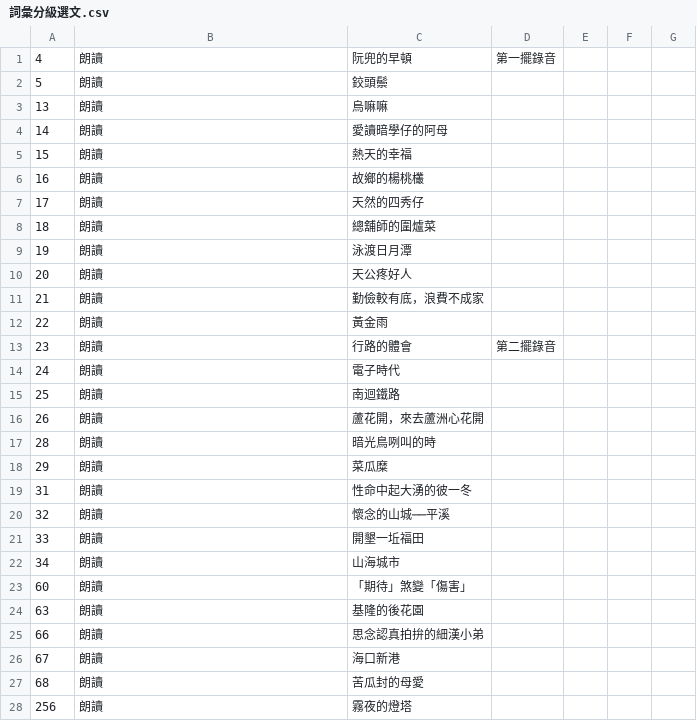
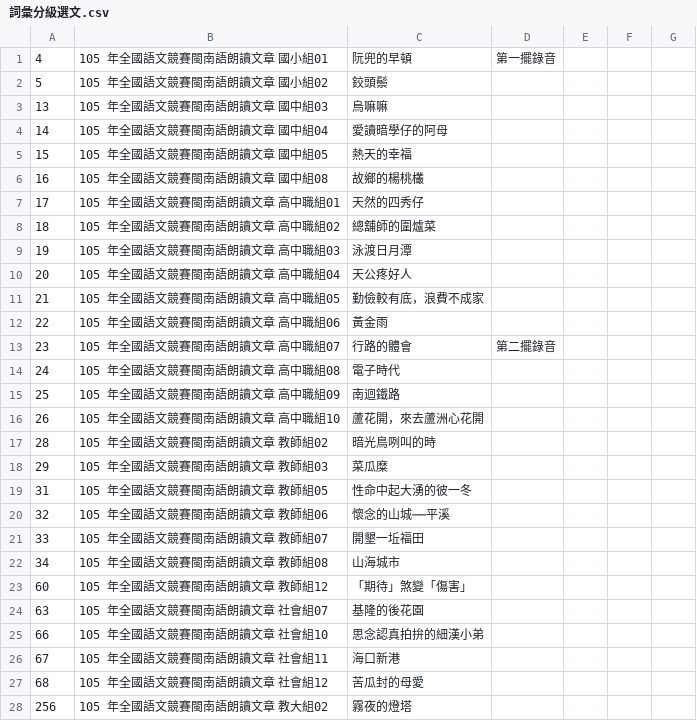
Before and after one commit to SuiSiann/Liah-Sului-Buntsiunn, a CSV file: 詞彙分級選文.csv, drawn as a sheet; only a part is shown; the diff covers the shown part only.

```diff
--- a/詞彙分級選文.csv
+++ b/詞彙分級選文.csv
@@ -1,28 +1,28 @@
-4,朗讀,阮兜的早頓,第一擺錄音,,,
-5,朗讀,鉸頭鬃,,,,
-13,朗讀,烏嘛嘛,,,,
-14,朗讀,愛讀暗學仔的阿母,,,,
-15,朗讀,熱天的幸福,,,,
-16,朗讀,故鄉的楊桃欉,,,,
-17,朗讀,天然的四秀仔,,,,
-18,朗讀,總舖師的圍爐菜,,,,
-19,朗讀,泳渡日月潭,,,,
-20,朗讀,天公疼好人,,,,
-21,朗讀,勤儉較有底，浪費不成家,,,,
-22,朗讀,黃金雨,,,,
-23,朗讀,行路的體會,第二擺錄音,,,
-24,朗讀,電子時代,,,,
-25,朗讀,南迴鐵路,,,,
-26,朗讀,蘆花開，來去蘆洲心花開,,,,
-28,朗讀,暗光鳥咧叫的時,,,,
-29,朗讀,菜瓜糜,,,,
-31,朗讀,性命中起大湧的彼一冬,,,,
-32,朗讀,懷念的山城──平溪,,,,
-33,朗讀,開墾一坵福田,,,,
-34,朗讀,山海城市,,,,
-60,朗讀,「期待」煞變「傷害」,,,,
-63,朗讀,基隆的後花園,,,,
-66,朗讀,思念認真拍拚的細漢小弟,,,,
-67,朗讀,海口新港,,,,
-68,朗讀,苦瓜封的母愛,,,,
-256,朗讀,霧夜的燈塔,,,,
+4,105 年全國語文競賽閩南語朗讀文章 國小組01,阮兜的早頓,第一擺錄音,,,
+5,105 年全國語文競賽閩南語朗讀文章 國小組02,鉸頭鬃,,,,
+13,105 年全國語文競賽閩南語朗讀文章 國中組03,烏嘛嘛,,,,
+14,105 年全國語文競賽閩南語朗讀文章 國中組04,愛讀暗學仔的阿母,,,,
+15,105 年全國語文競賽閩南語朗讀文章 國中組05,熱天的幸福,,,,
+16,105 年全國語文競賽閩南語朗讀文章 國中組08,故鄉的楊桃欉,,,,
+17,105 年全國語文競賽閩南語朗讀文章 高中職組01,天然的四秀仔,,,,
+18,105 年全國語文競賽閩南語朗讀文章 高中職組02,總舖師的圍爐菜,,,,
+19,105 年全國語文競賽閩南語朗讀文章 高中職組03,泳渡日月潭,,,,
+20,105 年全國語文競賽閩南語朗讀文章 高中職組04,天公疼好人,,,,
+21,105 年全國語文競賽閩南語朗讀文章 高中職組05,勤儉較有底，浪費不成家,,,,
+22,105 年全國語文競賽閩南語朗讀文章 高中職組06,黃金雨,,,,
+23,105 年全國語文競賽閩南語朗讀文章 高中職組07,行路的體會,第二擺錄音,,,
+24,105 年全國語文競賽閩南語朗讀文章 高中職組08,電子時代,,,,
+25,105 年全國語文競賽閩南語朗讀文章 高中職組09,南迴鐵路,,,,
+26,105 年全國語文競賽閩南語朗讀文章 高中職組10,蘆花開，來去蘆洲心花開,,,,
+28,105 年全國語文競賽閩南語朗讀文章 教師組02,暗光鳥咧叫的時,,,,
+29,105 年全國語文競賽閩南語朗讀文章 教師組03,菜瓜糜,,,,
+31,105 年全國語文競賽閩南語朗讀文章 教師組05,性命中起大湧的彼一冬,,,,
+32,105 年全國語文競賽閩南語朗讀文章 教師組06,懷念的山城──平溪,,,,
+33,105 年全國語文競賽閩南語朗讀文章 教師組07,開墾一坵福田,,,,
+34,105 年全國語文競賽閩南語朗讀文章 教師組08,山海城市,,,,
+60,105 年全國語文競賽閩南語朗讀文章 教師組12,「期待」煞變「傷害」,,,,
+63,105 年全國語文競賽閩南語朗讀文章 社會組07,基隆的後花園,,,,
+66,105 年全國語文競賽閩南語朗讀文章 社會組10,思念認真拍拚的細漢小弟,,,,
+67,105 年全國語文競賽閩南語朗讀文章 社會組11,海口新港,,,,
+68,105 年全國語文競賽閩南語朗讀文章 社會組12,苦瓜封的母愛,,,,
+256,105 年全國語文競賽閩南語朗讀文章 教大組02,霧夜的燈塔,,,,
```
Also changed, not shown: 3 edited cells elsewhere in this file, 1 other file.
